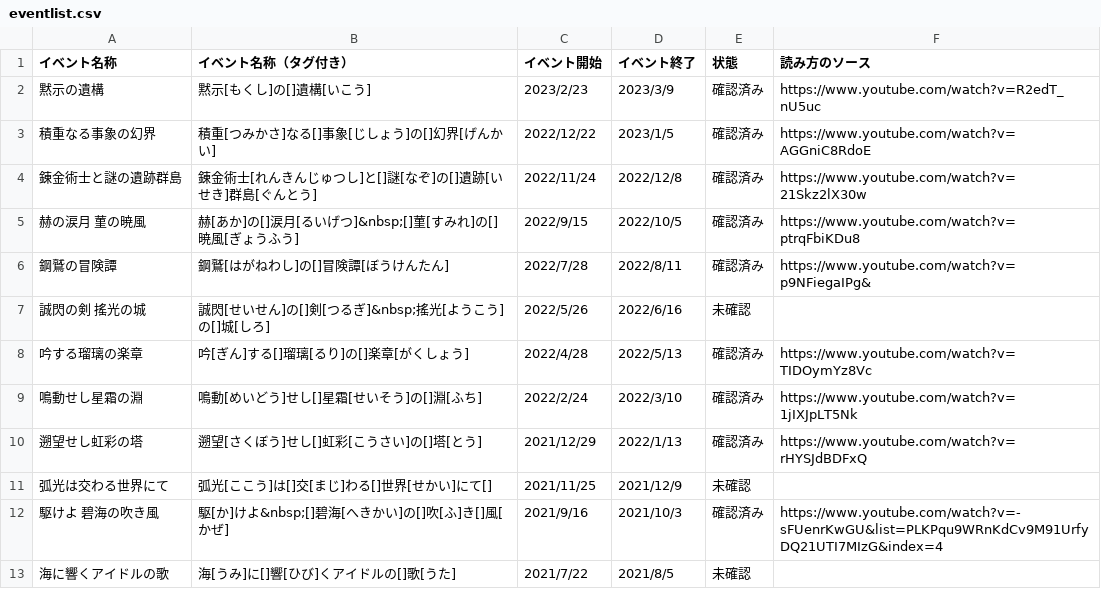
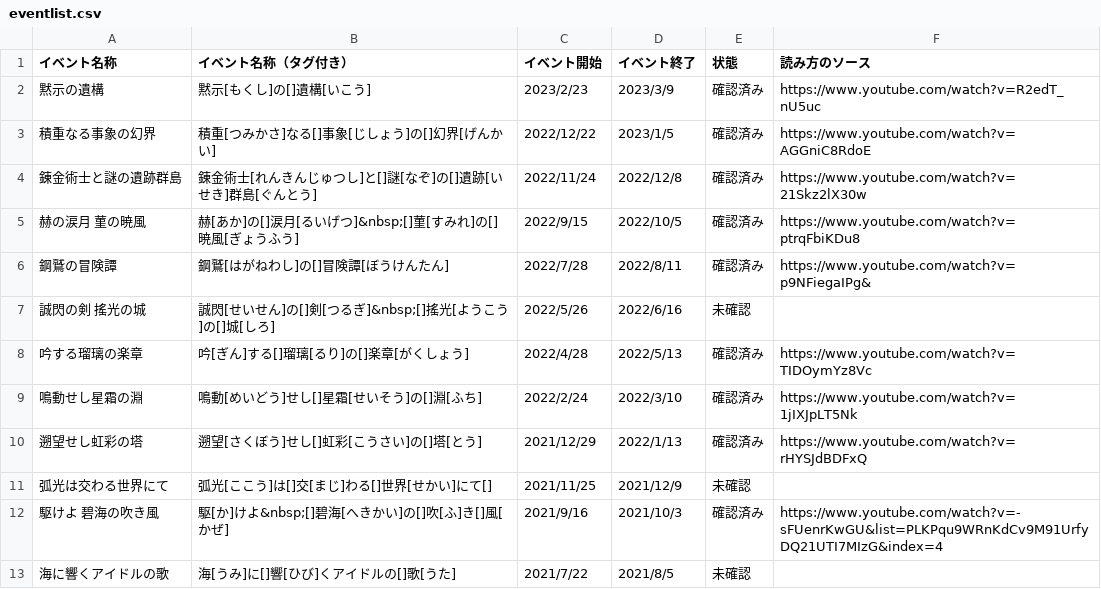
Before and after one commit to voidproc/azurlane-event-name-reading, a CSV file: eventlist/eventlist.csv, drawn as a sheet; only a part is shown.

```diff
--- a/eventlist/eventlist.csv
+++ b/eventlist/eventlist.csv
@@ -6,3 +6,3 @@
 鋼鷲の冒険譚,鋼鷲[はがねわし]の[]冒険譚[ぼうけんたん],2022/7/28,2022/8/11,確認済み,https://www.youtube.com/watch?v=p9NFiegaIPg&
-誠閃の剣 搖光の城,誠閃[せいせん]の[]剣[つるぎ]&nbsp;搖光[ようこう]の[]城[しろ],2022/5/26,2022/6/16,未確認,
+誠閃の剣 搖光の城,誠閃[せいせん]の[]剣[つるぎ]&nbsp;[]搖光[ようこう]の[]城[しろ],2022/5/26,2022/6/16,未確認,
 吟する瑠璃の楽章,吟[ぎん]する[]瑠璃[るり]の[]楽章[がくしょう],2022/4/28,2022/5/13,確認済み,https://www.youtube.com/watch?v=TIDOymYz8Vc
```
Also changed, not shown: 2 other files.
